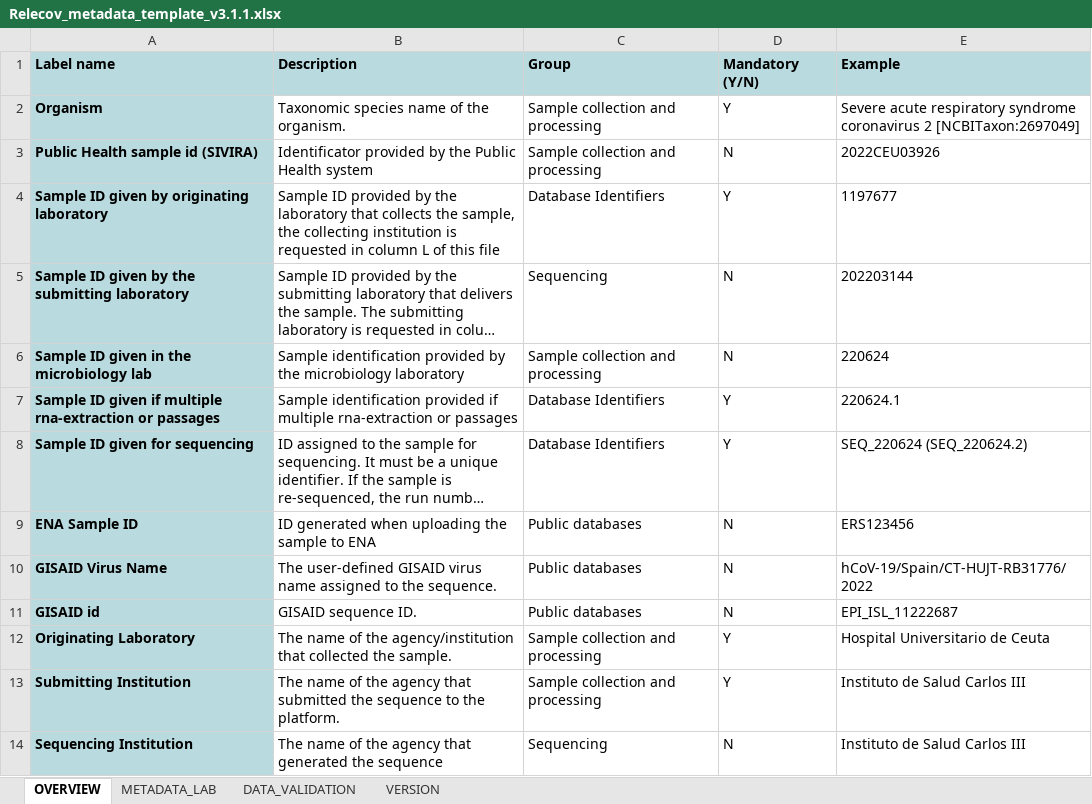
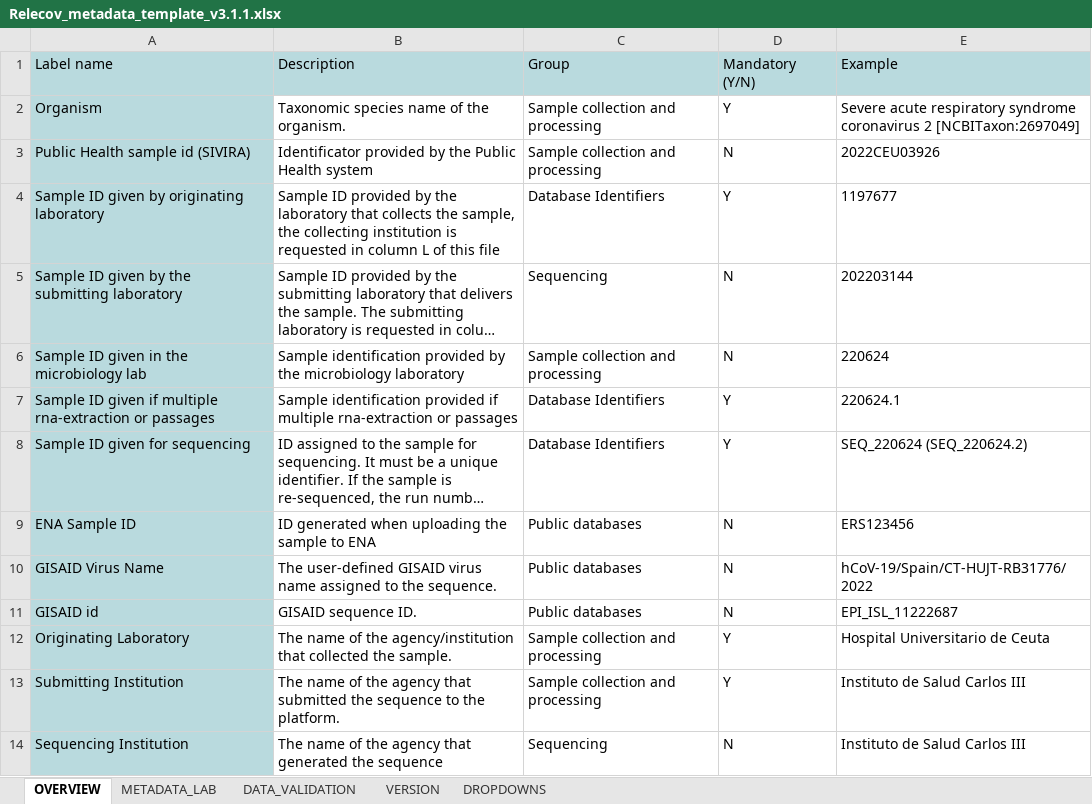
Before and after one commit to BU-ISCIII/relecov-tools, an Excel workbook: relecov_tools/assets/Relecov_metadata_template_v3.1.1.xlsx, sheet OVERVIEW, drawn as a sheet; only a part is shown; long unchanged cells end in …; values as stored, in another font and other column widths than the file's, no borders; the diff covers the shown part only; the diff names each change by its address in the sheet, - before the commit and + after, or states it on an @@ line.

```diff
--- a/relecov_tools/assets/Relecov_metadata_template_v3.1.1.xlsx (sheet OVERVIEW)
+++ b/relecov_tools/assets/Relecov_metadata_template_v3.1.1.xlsx (sheet OVERVIEW)
@@ sheet tab unhidden: DROPDOWNS @@
-A1:E1 bold: on
+A1:E1 bold: off
-A2:A14 bold: on
+A2:A14 bold: off
```
Also changed, not shown: cell formats elsewhere in this sheet, sheet DATA_VALIDATION, sheet METADATA_LAB, sheet VERSION, 1 other file.
